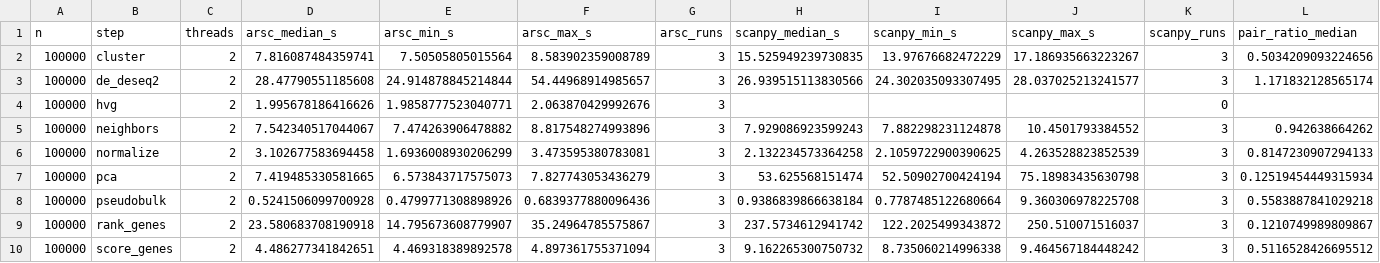
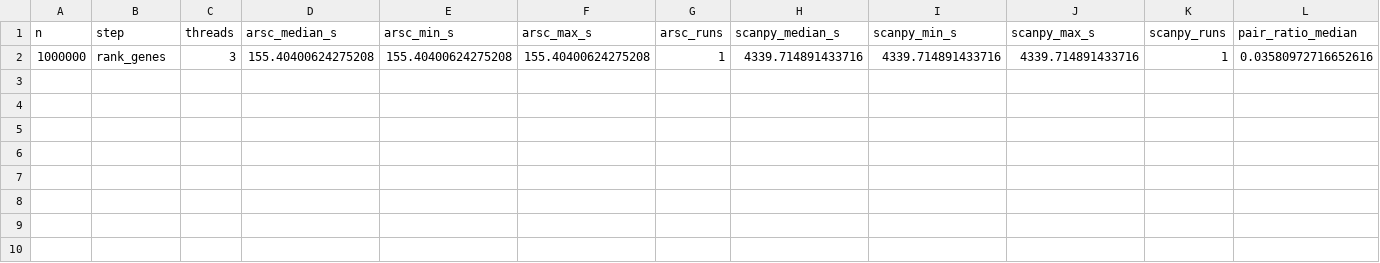
Before and after one commit to jiwen90/arsc, a CSV file: benchmarks/results/paired/summary.csv, drawn as a sheet; only a part is shown; removed rows and columns are numbered as before the commit, all else as after; rows hold the shown columns only; the diff names each change by its address in the sheet, - before the commit and + after, or states it on an @@ line.

```diff
--- a/benchmarks/results/paired/summary.csv
+++ b/benchmarks/results/paired/summary.csv
-row 2: 100000 | cluster | 2 | 7.816087484359741 | 7.50505805015564 | 8.583902359008789 | 3 | 15.525949239730835 | 13.97676682472229 | 17.186935663223267 | 3 | 0.5034209093224656
-row 3: 100000 | de_deseq2 | 2 | 28.47790551185608 | 24.914878845214844 | 54.44968914985657 | 3 | 26.939515113830566 | 24.302035093307495 | 28.037025213241577 | 3 | 1.171832128565174
-row 4: 100000 | hvg | 2 | 1.995678186416626 | 1.9858777523040771 | 2.063870429992676 | 3 |  |  |  | 0
-row 5: 100000 | neighbors | 2 | 7.542340517044067 | 7.474263906478882 | 8.817548274993896 | 3 | 7.929086923599243 | 7.882298231124878 | 10.4501793384552 | 3 | 0.942638664262
-row 6: 100000 | normalize | 2 | 3.102677583694458 | 1.6936008930206299 | 3.473595380783081 | 3 | 2.132234573364258 | 2.1059722900390625 | 4.263528823852539 | 3 | 0.8147230907294133
-row 7: 100000 | pca | 2 | 7.419485330581665 | 6.573843717575073 | 7.827743053436279 | 3 | 53.625568151474 | 52.50902700424194 | 75.18983435630798 | 3 | 0.12519454449315934
-row 8: 100000 | pseudobulk | 2 | 0.5241506099700928 | 0.4799771308898926 | 0.6839377880096436 | 3 | 0.9386839866638184 | 0.7787485122680664 | 9.360306978225708 | 3 | 0.5583887841029218
-row 9: 100000 | rank_genes | 2 | 23.580683708190918 | 14.795673608779907 | 35.24964785575867 | 3 | 237.5734612941742 | 122.2025499343872 | 250.510071516037 | 3 | 0.1210749989809867
-row 10: 100000 | score_genes | 2 | 4.486277341842651 | 4.469318389892578 | 4.897361755371094 | 3 | 9.162265300750732 | 8.735060214996338 | 9.464567184448242 | 3 | 0.5116528426695512
+row 2: 1000000 | rank_genes | 3 | 155.40400624275208 | 155.40400624275208 | 155.40400624275208 | 1 | 4339.714891433716 | 4339.714891433716 | 4339.714891433716 | 1 | 0.03580972716652616
```
Also changed, not shown: 51 other files.
